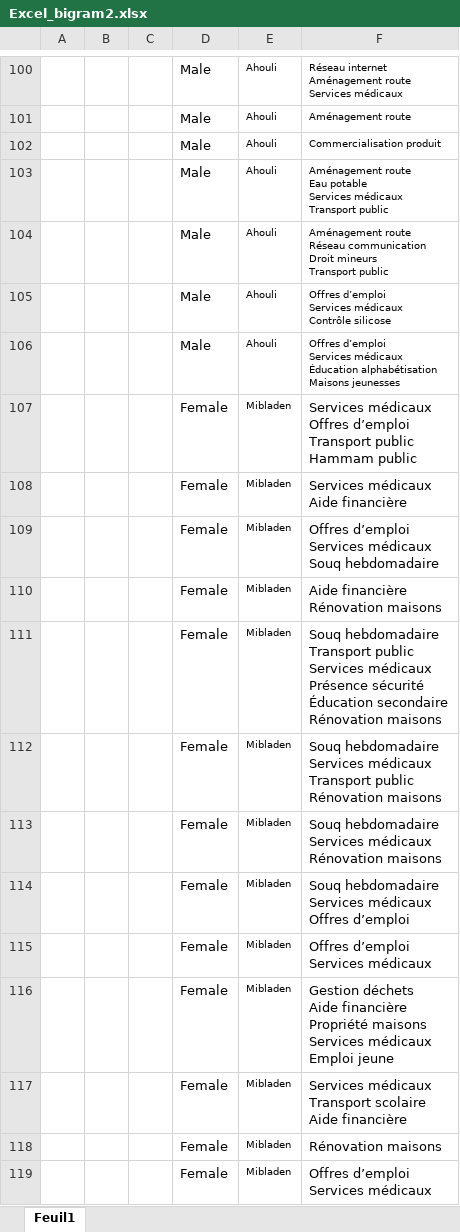
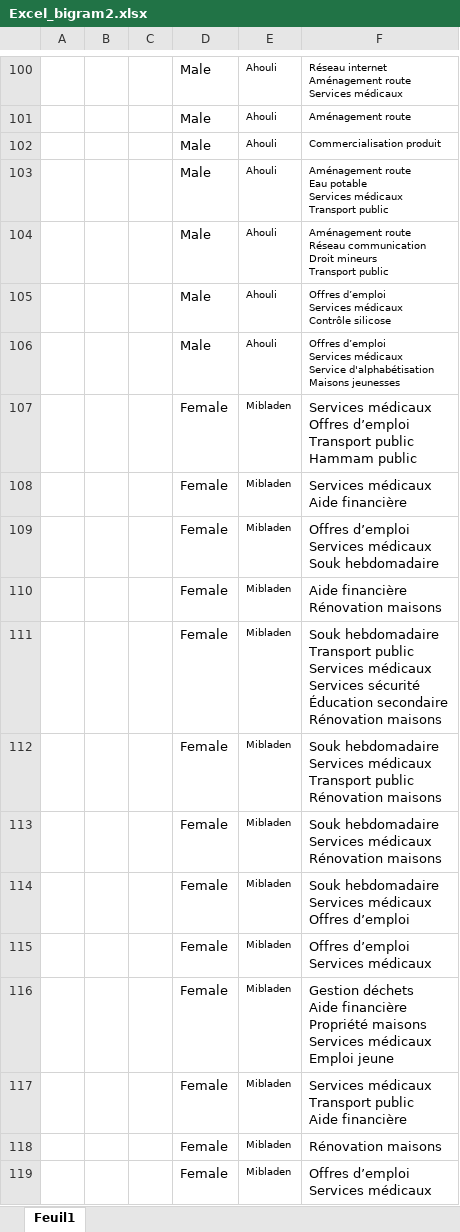
Before and after one commit to clessn/ellipse_maroc, an Excel workbook: raw_data/Excel_bigram2.xlsx, sheet Feuil1, drawn as a sheet; only a part is shown, gaps mark what is left out; values as stored, in another font and other column widths than the file's, no borders; ↵ is a line break in a cell; the diff covers the shown part only; the diff names each change by its address in the sheet, - before the commit and + after, or states it on an @@ line.

```diff
--- a/raw_data/Excel_bigram2.xlsx (sheet Feuil1)
+++ b/raw_data/Excel_bigram2.xlsx (sheet Feuil1)
-F106: …Services médicaux ↵ Éducation alphabétisation ↵ Maisons jeunesses
+F106: …Services médicaux ↵ Service d'alphabétisation ↵ Maisons jeunesses
-F109: …Services médicaux ↵ Souq hebdomadaire
+F109: …Services médicaux ↵ Souk hebdomadaire
-F111: Souq hebdomadaire ↵ Transport public ↵ Services médicaux ↵ Présence sécurité ↵ Éducation…
+F111: Souk hebdomadaire ↵ Transport public ↵ Services médicaux ↵ Services sécurité ↵ Éducation…
-F112: Souq hebdomadaire ↵ Services…
+F112: Souk hebdomadaire ↵ Services…
-F113: Souq hebdomadaire ↵ Services…
+F113: Souk hebdomadaire ↵ Services…
-F114: Souq hebdomadaire ↵ Services…
+F114: Souk hebdomadaire ↵ Services…
-F117: …médicaux ↵ Transport scolaire ↵ Aide financière
+F117: …médicaux ↵ Transport public ↵ Aide financière
```
Also changed, not shown: 72 edited cells elsewhere in this sheet, raw_data/Excel_bigram.xlsx, 12 other files.
